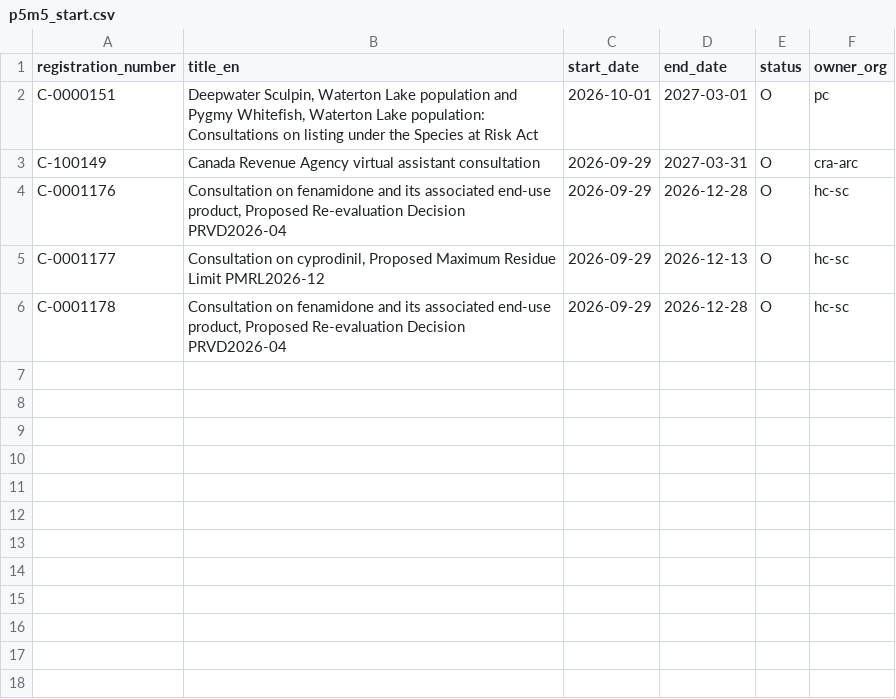
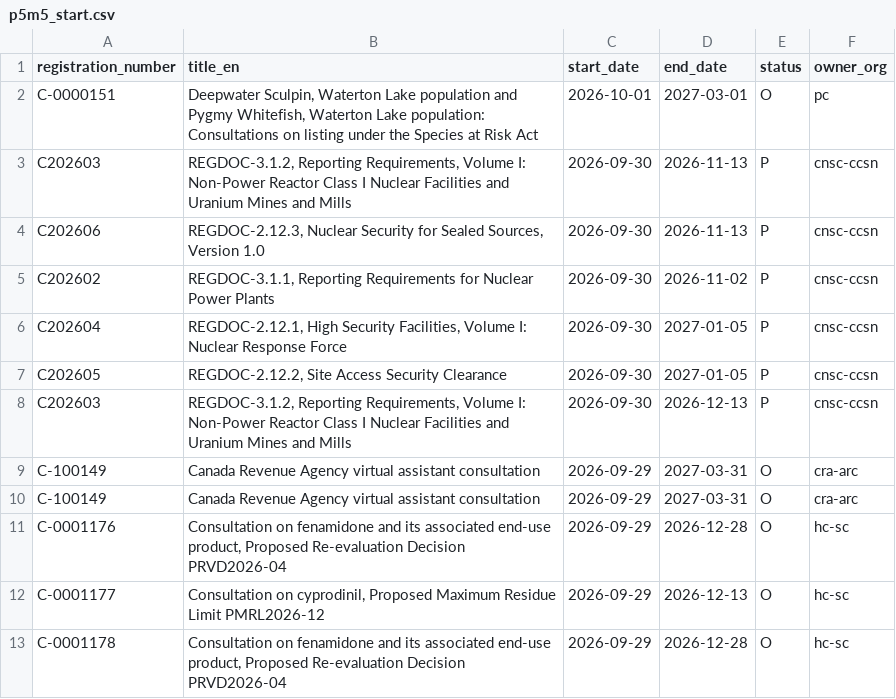
Before and after one commit to PatLittle/Consultations-Tracker, a CSV file: p5m5_start.csv, drawn as a sheet; the diff names each change by its address in the sheet, - before the commit and + after, or states it on an @@ line.

```diff
--- a/p5m5_start.csv
+++ b/p5m5_start.csv
+row 3: C202603 | REGDOC-3.1.2, Reporting Requirements, Volume I: Non-Power Reactor Class I Nuclear Facilities and Uranium Mines and Mills | 2026-09-30 | 2026-11-13 | P | cnsc-ccsn
+row 4: C202606 | REGDOC-2.12.3, Nuclear Security for Sealed Sources, Version 1.0 | 2026-09-30 | 2026-11-13 | P | cnsc-ccsn
+row 5: C202602 | REGDOC-3.1.1, Reporting Requirements for Nuclear Power Plants | 2026-09-30 | 2026-11-02 | P | cnsc-ccsn
+row 6: C202604 | REGDOC-2.12.1, High Security Facilities, Volume I: Nuclear Response Force | 2026-09-30 | 2027-01-05 | P | cnsc-ccsn
+row 7: C202605 | REGDOC-2.12.2, Site Access Security Clearance | 2026-09-30 | 2027-01-05 | P | cnsc-ccsn
+row 8: C202603 | REGDOC-3.1.2, Reporting Requirements, Volume I: Non-Power Reactor Class I Nuclear Facilities and Uranium Mines and Mills | 2026-09-30 | 2026-12-13 | P | cnsc-ccsn
+row 9: C-100149 | Canada Revenue Agency virtual assistant consultation | 2026-09-29 | 2027-03-31 | O | cra-arc
```
Also changed, not shown: p5m5_close.csv, 6 other files.
